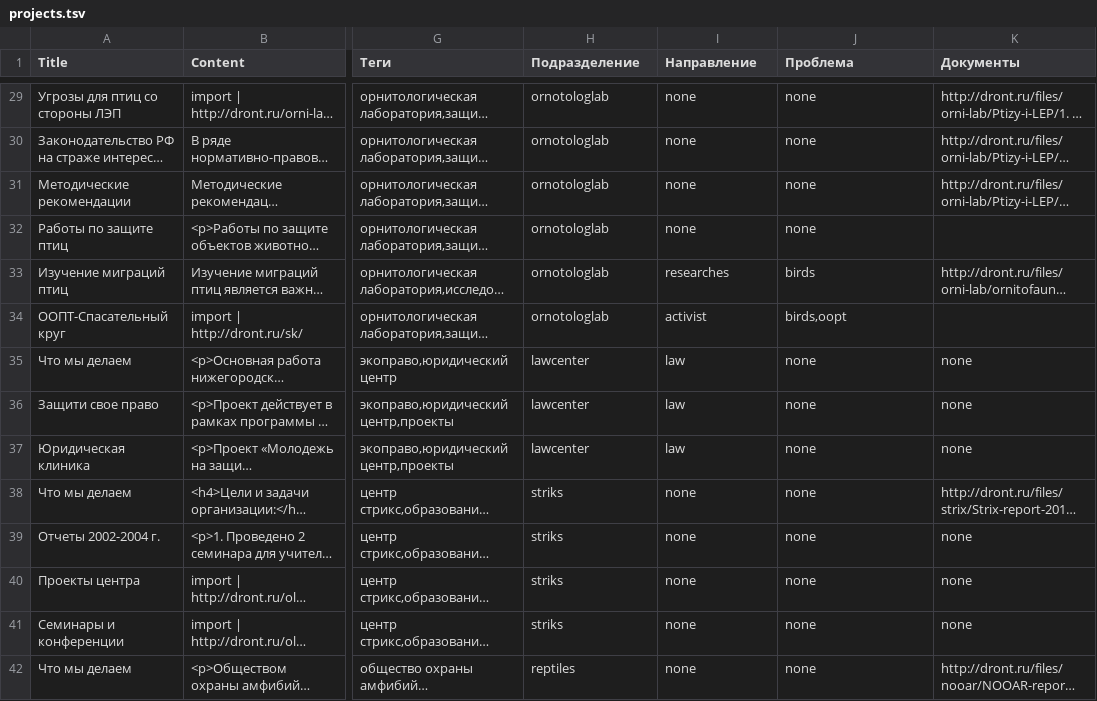
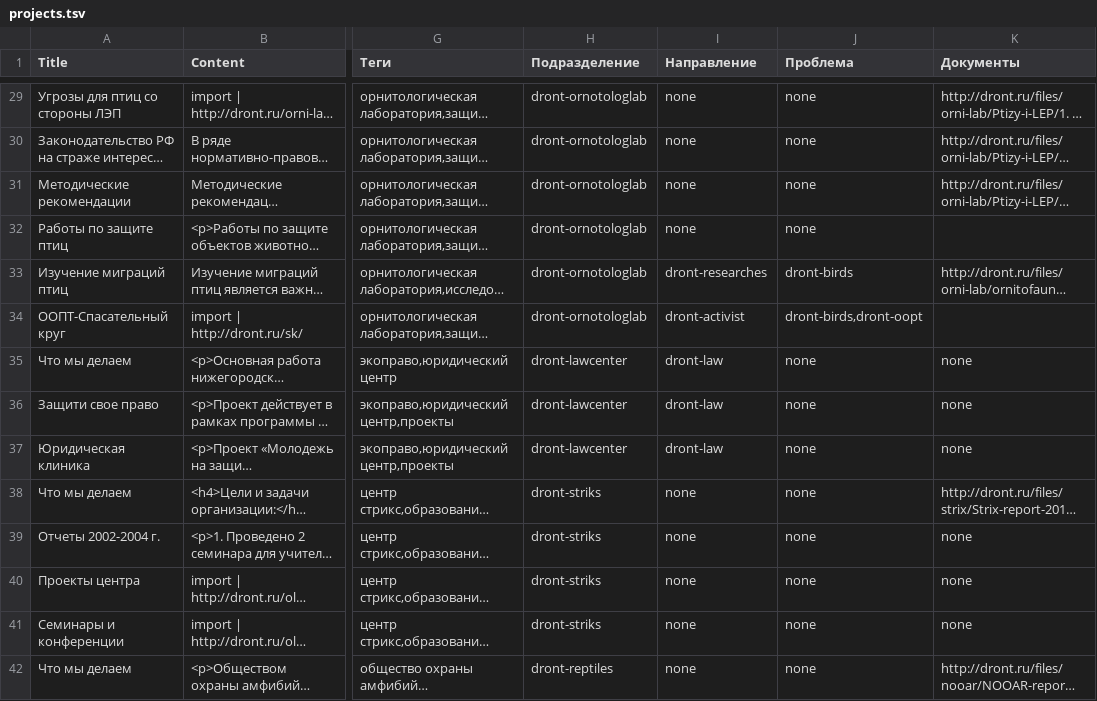
Before and after one commit to Teplitsa/testpack, a TSV file: wp-content/themes/giger-kms/cli/projects.tsv, drawn as a sheet; only a part is shown, gaps mark what is left out; long unchanged cells end in …; the diff covers the shown part only; the diff names each change by its address in the sheet, - before the commit and + after, or states it on an @@ line.

```diff
--- a/wp-content/themes/giger-kms/cli/projects.tsv
+++ b/wp-content/themes/giger-kms/cli/projects.tsv
-H29:H34 (Подразделение): ornotologlab
+H29:H34 (Подразделение): dront-ornotologlab
-I33 (Направление): researches
+I33 (Направление): dront-researches
-J33 (Проблема): birds
+J33 (Проблема): dront-birds
-I34 (Направление): activist
+I34 (Направление): dront-activist
-J34 (Проблема): birds,oopt
+J34 (Проблема): dront-birds,dront-oopt
-H35:H37 (Подразделение): lawcenter
+H35:H37 (Подразделение): dront-lawcenter
-I35:I37 (Направление): law
+I35:I37 (Направление): dront-law
-H38:H41 (Подразделение): striks
+H38:H41 (Подразделение): dront-striks
-H42 (Подразделение): reptiles
+H42 (Подразделение): dront-reptiles
```
Also changed, not shown: 108 edited cells elsewhere in this file, 16 other files.
